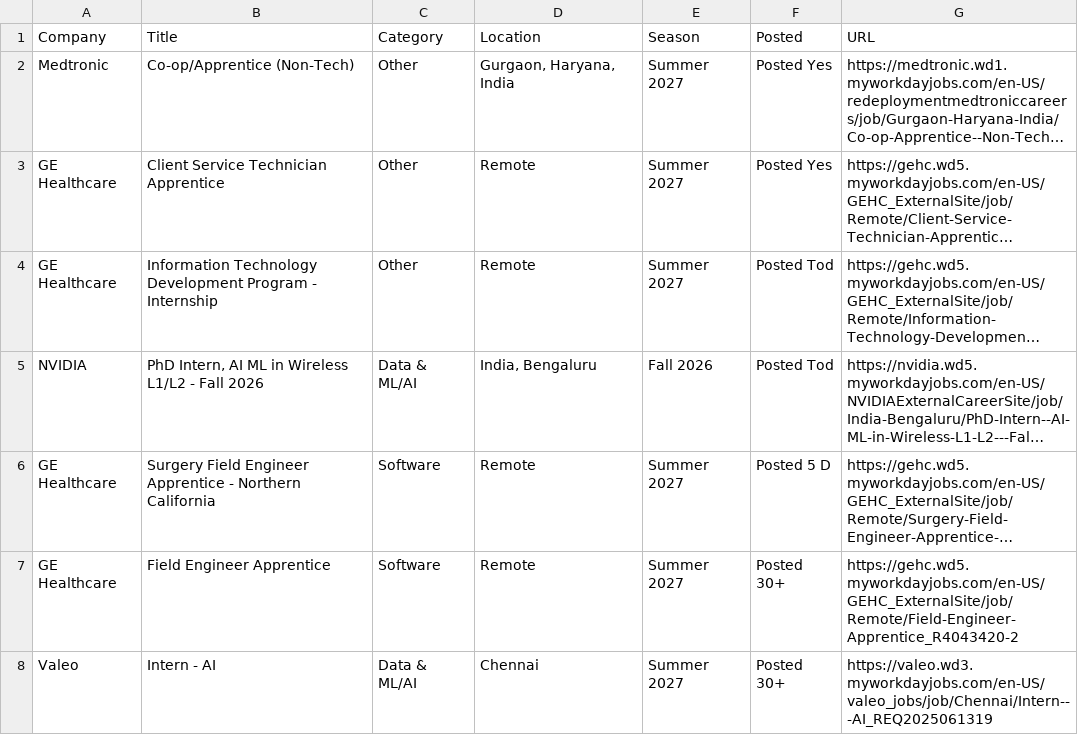
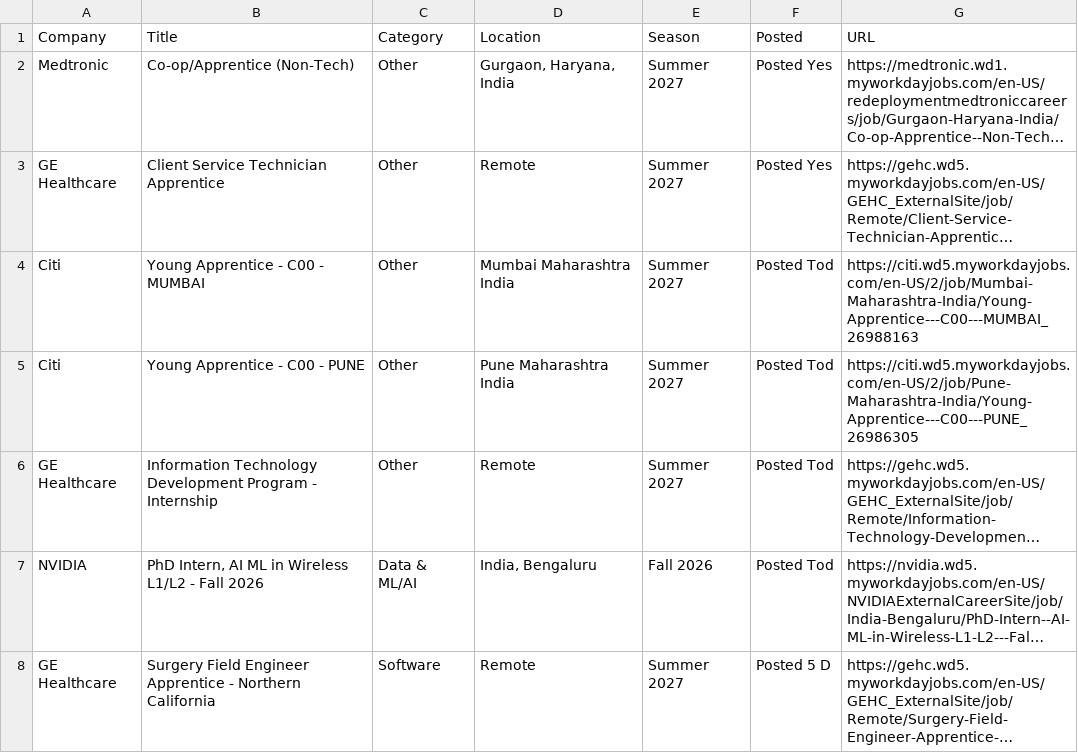
Before and after one commit to 10vulture1005/interns-work, a CSV file: data/internships.csv, drawn as a sheet; only a part is shown; the shorter side is filled out with more unchanged rows; long unchanged cells end in …; the diff names each change by its address in the sheet, - before the commit and + after, or states it on an @@ line.

Commit message:
chore: update internships (2026-09-07 02:29 UTC)

```diff
--- a/data/internships.csv
+++ b/data/internships.csv
+row 4: Citi | Young Apprentice - C00 - MUMBAI | Other | Mumbai Maharashtra India | Summer 2027 | Posted Tod | https://citi.wd5.myworkdayjobs.com/en-US/2/job/Mumbai-Maharashtra-India/Young-Apprentice---C00---MUMBAI_26988163
+row 5: Citi | Young Apprentice - C00 - PUNE | Other | Pune Maharashtra India | Summer 2027 | Posted Tod | https://citi.wd5.myworkdayjobs.com/en-US/2/job/Pune-Maharashtra-India/Young-Apprentice---C00---PUNE_26986305
```
Also changed, not shown: 9 other files.
